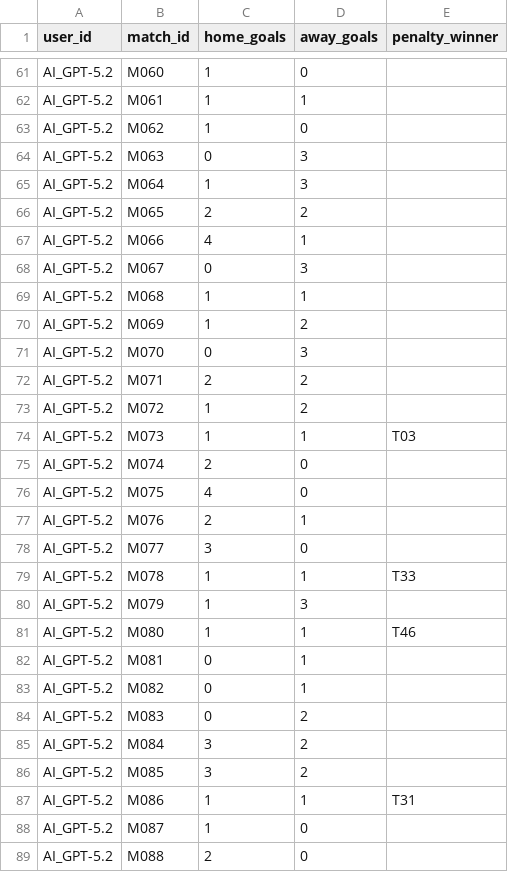
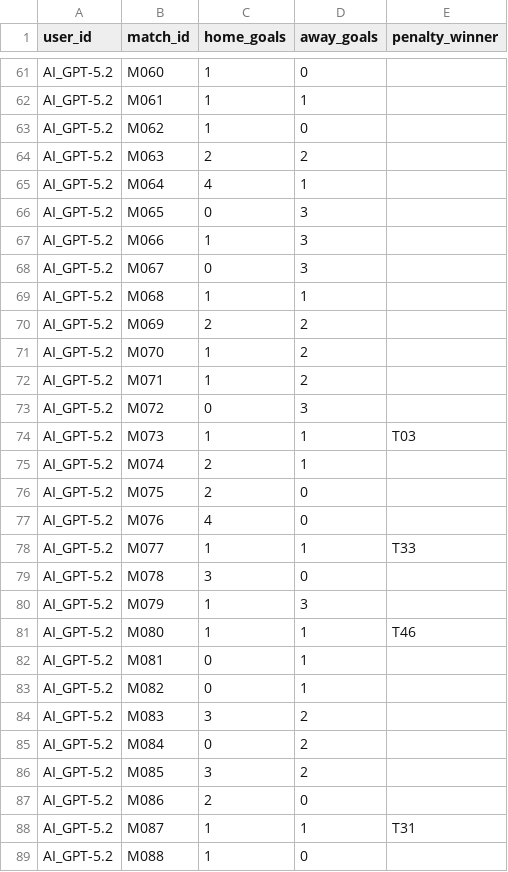
Before and after one commit to LaurenceNickel/World-Cup-2026-Pool, a CSV file: data/ai_predictions/predictions_GPT-5.2.csv, drawn as a sheet; only a part is shown, gaps mark what is left out; the diff covers the shown part only.

```diff
--- a/data/ai_predictions/predictions_GPT-5.2.csv
+++ b/data/ai_predictions/predictions_GPT-5.2.csv
@@ -63,18 +63,18 @@ AI_GPT-5.2,M061,1,1,
 AI_GPT-5.2,M062,1,0,
-AI_GPT-5.2,M063,0,3,
-AI_GPT-5.2,M064,1,3,
-AI_GPT-5.2,M065,2,2,
-AI_GPT-5.2,M066,4,1,
+AI_GPT-5.2,M063,2,2,
+AI_GPT-5.2,M064,4,1,
+AI_GPT-5.2,M065,0,3,
+AI_GPT-5.2,M066,1,3,
 AI_GPT-5.2,M067,0,3,
 AI_GPT-5.2,M068,1,1,
-AI_GPT-5.2,M069,1,2,
-AI_GPT-5.2,M070,0,3,
-AI_GPT-5.2,M071,2,2,
-AI_GPT-5.2,M072,1,2,
+AI_GPT-5.2,M069,2,2,
+AI_GPT-5.2,M070,1,2,
+AI_GPT-5.2,M071,1,2,
+AI_GPT-5.2,M072,0,3,
 AI_GPT-5.2,M073,1,1,T03
-AI_GPT-5.2,M074,2,0,
-AI_GPT-5.2,M075,4,0,
-AI_GPT-5.2,M076,2,1,
-AI_GPT-5.2,M077,3,0,
-AI_GPT-5.2,M078,1,1,T33
+AI_GPT-5.2,M074,2,1,
+AI_GPT-5.2,M075,2,0,
+AI_GPT-5.2,M076,4,0,
+AI_GPT-5.2,M077,1,1,T33
+AI_GPT-5.2,M078,3,0,
 AI_GPT-5.2,M079,1,3,
@@ -83,7 +83,7 @@ AI_GPT-5.2,M081,0,1,
 AI_GPT-5.2,M082,0,1,
-AI_GPT-5.2,M083,0,2,
-AI_GPT-5.2,M084,3,2,
+AI_GPT-5.2,M083,3,2,
+AI_GPT-5.2,M084,0,2,
 AI_GPT-5.2,M085,3,2,
-AI_GPT-5.2,M086,1,1,T31
-AI_GPT-5.2,M087,1,0,
-AI_GPT-5.2,M088,2,0,
+AI_GPT-5.2,M086,2,0,
+AI_GPT-5.2,M087,1,1,T31
+AI_GPT-5.2,M088,1,0,
```
Also changed, not shown: 55 edited cells elsewhere in this file, data/ai_predictions/predictions_Claude-Sonnet-4.6.csv, data/ai_predictions/predictions_GPT-5.3.csv, 9 other files.
